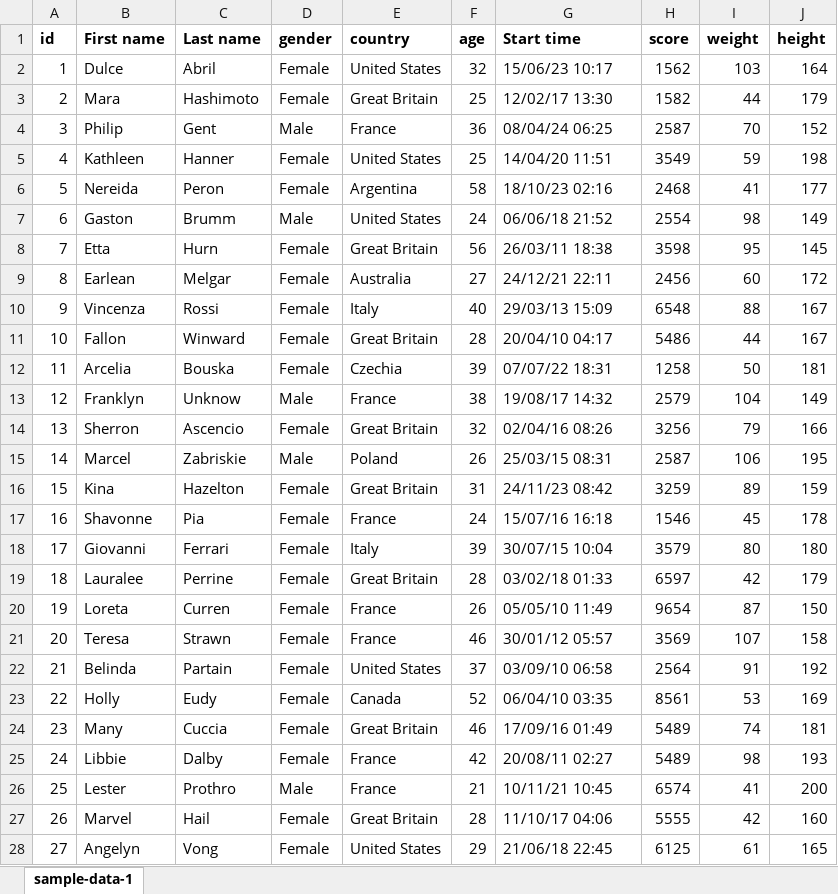
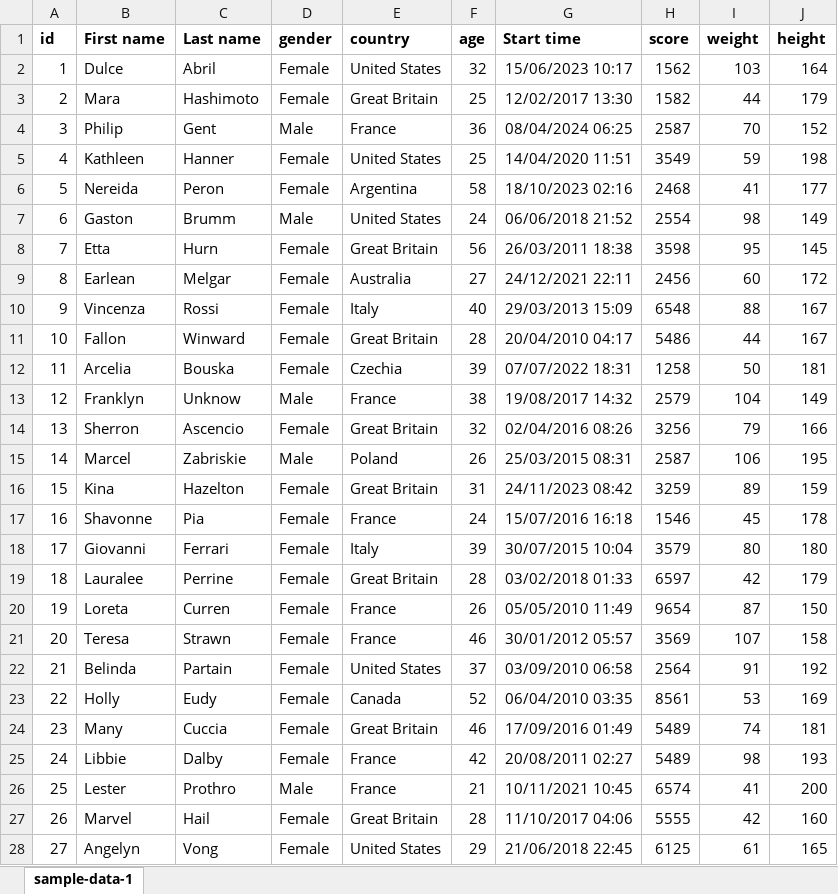
Before and after one commit to neilg63/spreadsheet_to_json, an Excel workbook: data/sample-data-1.xlsx, sheet sample-data-1, drawn as a sheet; only a part is shown; values as stored, in another font and other column widths than the file's, no borders; the diff covers the shown part only; the diff names each change by its address in the sheet, - before the commit and + after, or states it on an @@ line.

Commit message:
worked on column options and date string parsing

```diff
--- a/data/sample-data-1.xlsx (sheet sample-data-1)
+++ b/data/sample-data-1.xlsx (sheet sample-data-1)
-G2 (Start time): 15/06/23 10:17
+G2 (Start time): 15/06/2023 10:17
-G3 (Start time): 12/02/17 13:30
+G3 (Start time): 12/02/2017 13:30
-G4 (Start time): 08/04/24 06:25
+G4 (Start time): 08/04/2024 06:25
-G5 (Start time): 14/04/20 11:51
+G5 (Start time): 14/04/2020 11:51
-G6 (Start time): 18/10/23 02:16
+G6 (Start time): 18/10/2023 02:16
-G7 (Start time): 06/06/18 21:52
+G7 (Start time): 06/06/2018 21:52
-G8 (Start time): 26/03/11 18:38
+G8 (Start time): 26/03/2011 18:38
-G9 (Start time): 24/12/21 22:11
+G9 (Start time): 24/12/2021 22:11
-G10 (Start time): 29/03/13 15:09
+G10 (Start time): 29/03/2013 15:09
-G11 (Start time): 20/04/10 04:17
+G11 (Start time): 20/04/2010 04:17
-G12 (Start time): 07/07/22 18:31
+G12 (Start time): 07/07/2022 18:31
-G13 (Start time): 19/08/17 14:32
+G13 (Start time): 19/08/2017 14:32
-G14 (Start time): 02/04/16 08:26
+G14 (Start time): 02/04/2016 08:26
-G15 (Start time): 25/03/15 08:31
+G15 (Start time): 25/03/2015 08:31
-G16 (Start time): 24/11/23 08:42
+G16 (Start time): 24/11/2023 08:42
-G17 (Start time): 15/07/16 16:18
+G17 (Start time): 15/07/2016 16:18
-G18 (Start time): 30/07/15 10:04
+G18 (Start time): 30/07/2015 10:04
-G19 (Start time): 03/02/18 01:33
+G19 (Start time): 03/02/2018 01:33
-G20 (Start time): 05/05/10 11:49
+G20 (Start time): 05/05/2010 11:49
-G21 (Start time): 30/01/12 05:57
+G21 (Start time): 30/01/2012 05:57
-G22 (Start time): 03/09/10 06:58
+G22 (Start time): 03/09/2010 06:58
-G23 (Start time): 06/04/10 03:35
+G23 (Start time): 06/04/2010 03:35
-G24 (Start time): 17/09/16 01:49
+G24 (Start time): 17/09/2016 01:49
-G25 (Start time): 20/08/11 02:27
+G25 (Start time): 20/08/2011 02:27
-G26 (Start time): 10/11/21 10:45
+G26 (Start time): 10/11/2021 10:45
-G27 (Start time): 11/10/17 04:06
+G27 (Start time): 11/10/2017 04:06
-G28 (Start time): 21/06/18 22:45
+G28 (Start time): 21/06/2018 22:45
```
Also changed, not shown: 372 edited cells and cell formats elsewhere in this sheet, formulas that keep their value, 6 other files.
